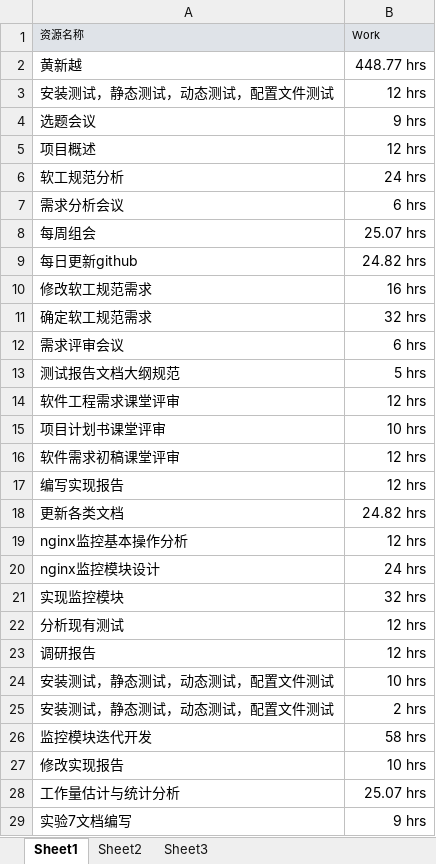
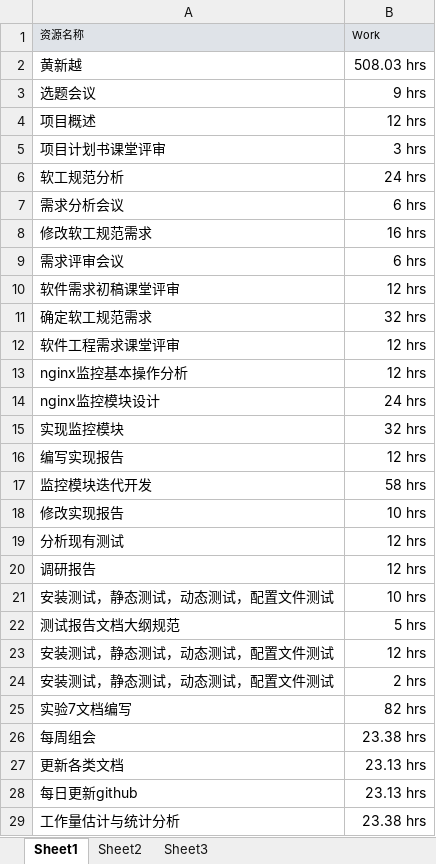
Before and after one commit to bhsei/16TeamC, an Excel workbook: 9.总评提交文档/实验7：工作量统计.xlsx, sheet Sheet1, drawn as a sheet; only a part is shown; values as stored, in another font and other column widths than the file's, no borders; removed rows and columns are numbered as before the commit, all else as after; the diff covers the shown part only; the diff names each change by its address in the sheet, - before the commit and + after, or states it on an @@ line.

```diff
--- a/9.总评提交文档/实验7：工作量统计.xlsx (sheet Sheet1)
+++ b/9.总评提交文档/实验7：工作量统计.xlsx (sheet Sheet1)
-B2: 448.77 hrs
+B2: 508.03 hrs
+row 5: 项目计划书课堂评审 | 3 hrs
-row 8: 每周组会 | 25.07 hrs
-row 9: 每日更新github | 24.82 hrs
@@ row 12 moved to row 9: 需求评审会议 @@
@@ row 16 moved to row 10: 软件需求初稿课堂评审 @@
-row 15: 项目计划书课堂评审 | 10 hrs
-row 18: 更新各类文档 | 24.82 hrs
@@ row 17 moved to row 16: 编写实现报告 @@
@@ row 26 moved to row 17: 监控模块迭代开发 @@
@@ row 27 moved to row 18: 修改实现报告 @@
@@ row 13 moved to row 22: 测试报告文档大纲规范 @@
@@ row 3 moved to row 23: 安装测试，静态测试，动态测试，配置文件测试 @@
-row 28: 工作量估计与统计分析 | 25.07 hrs
-B25: 9 hrs
+B25: 82 hrs
+row 26: 每周组会 | 23.38 hrs
+row 27: 更新各类文档 | 23.13 hrs
+row 28: 每日更新github | 23.13 hrs
+row 29: 工作量估计与统计分析 | 23.38 hrs
```
Also changed, not shown: 9 added rows, 10 removed rows, 15 moved rows and 9 edited cells elsewhere in this sheet, 4 other files.
